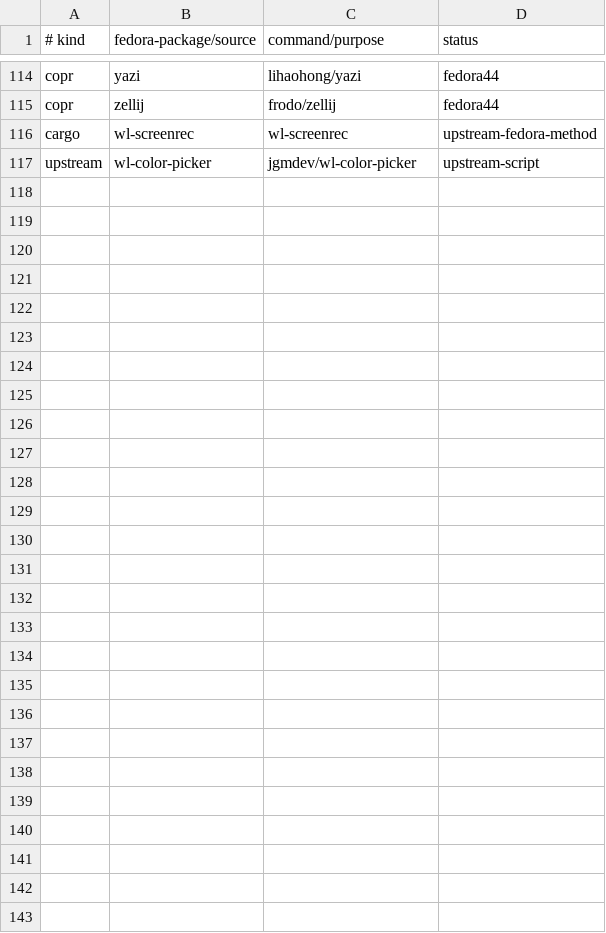
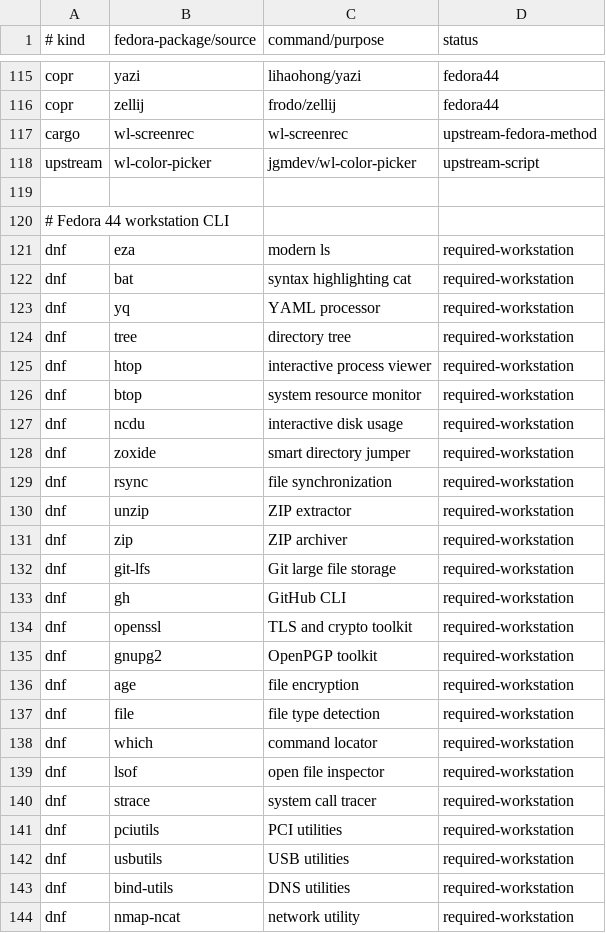
Before and after one commit to orioninsist/dotfiles, a TSV file: install/manifest.tsv, drawn as a sheet; only a part is shown, gaps mark what is left out; the diff covers the shown part only.

Commit message:
Complete Fedora workstation packages and fix wl-color-picker

```diff
--- a/install/manifest.tsv
+++ b/install/manifest.tsv
@@ -117 +118,27 @@ cargo	wl-screenrec	wl-screenrec	upstream-fedora-method
 upstream	wl-color-picker	jgmdev/wl-color-picker	upstream-script
+
+# Fedora 44 workstation CLI
+dnf	eza	modern ls	required-workstation
+dnf	bat	syntax highlighting cat	required-workstation
+dnf	yq	YAML processor	required-workstation
+dnf	tree	directory tree	required-workstation
+dnf	htop	interactive process viewer	required-workstation
+dnf	btop	system resource monitor	required-workstation
+dnf	ncdu	interactive disk usage	required-workstation
+dnf	zoxide	smart directory jumper	required-workstation
+dnf	rsync	file synchronization	required-workstation
+dnf	unzip	ZIP extractor	required-workstation
+dnf	zip	ZIP archiver	required-workstation
+dnf	git-lfs	Git large file storage	required-workstation
+dnf	gh	GitHub CLI	required-workstation
+dnf	openssl	TLS and crypto toolkit	required-workstation
+dnf	gnupg2	OpenPGP toolkit	required-workstation
+dnf	age	file encryption	required-workstation
+dnf	file	file type detection	required-workstation
+dnf	which	command locator	required-workstation
+dnf	lsof	open file inspector	required-workstation
+dnf	strace	system call tracer	required-workstation
+dnf	pciutils	PCI utilities	required-workstation
+dnf	usbutils	USB utilities	required-workstation
+dnf	bind-utils	DNS utilities	required-workstation
+dnf	nmap-ncat	network utility	required-workstation
```
Also changed, not shown: 1 added row elsewhere in this file, 1 other file.
